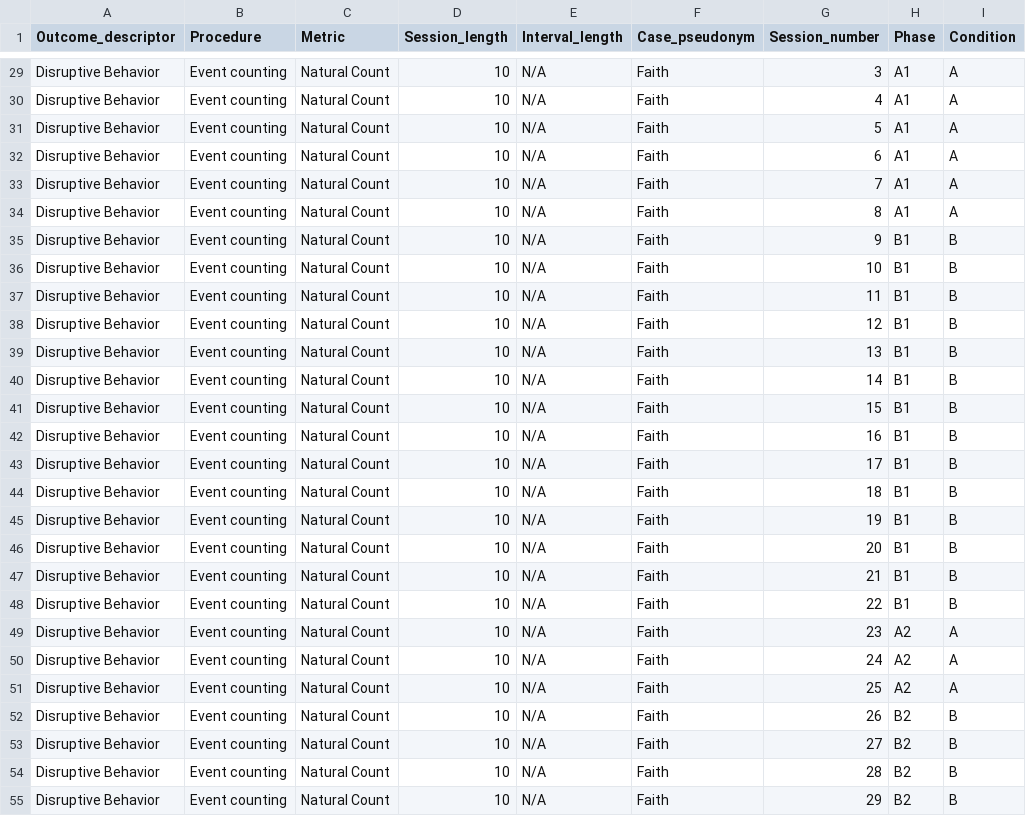
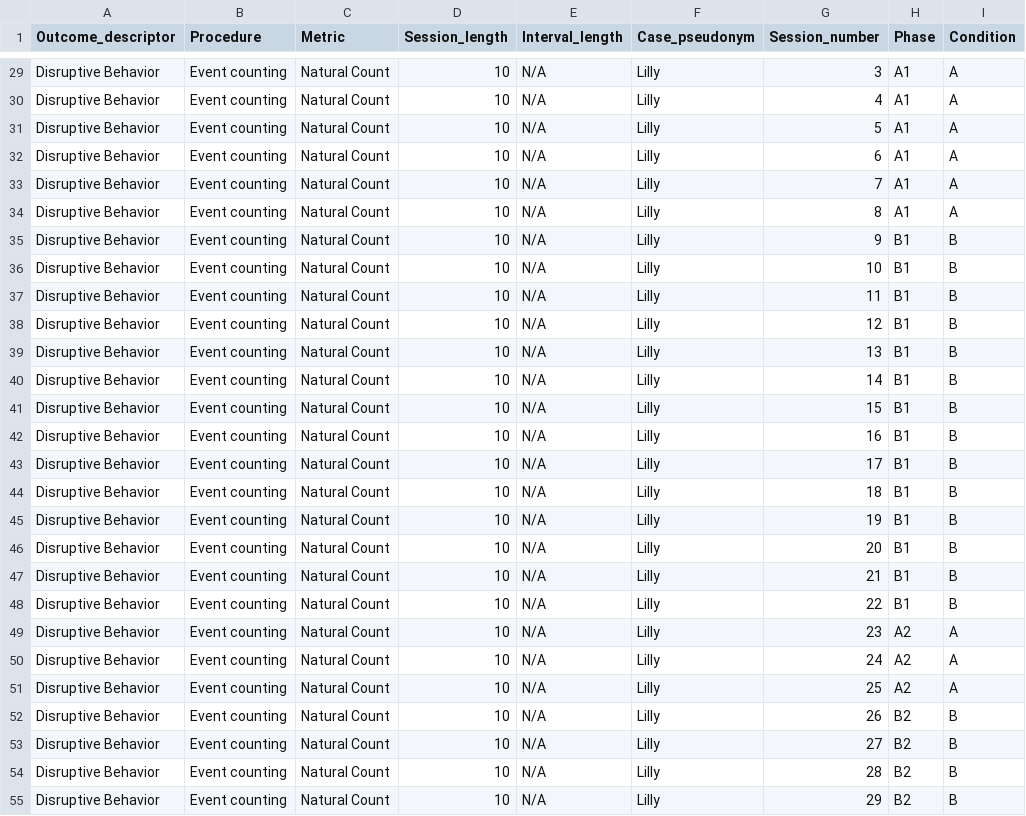
Before and after one commit to jepusto/SingleCaseES, a CSV file: auxiliary/Schmidt2007.csv, drawn as a sheet; only a part is shown, gaps mark what is left out; the diff covers the shown part only; the diff names each change by its address in the sheet, - before the commit and + after, or states it on an @@ line.

Commit message:
Corrected case pseudonyms in Schmidt (2007) dataset. Closes #66.

```diff
--- a/auxiliary/Schmidt2007.csv
+++ b/auxiliary/Schmidt2007.csv
-F29:F55 (Case_pseudonym): Faith
+F29:F55 (Case_pseudonym): Lilly
```
Also changed, not shown: 145 edited cells elsewhere in this file, 4 other files.
